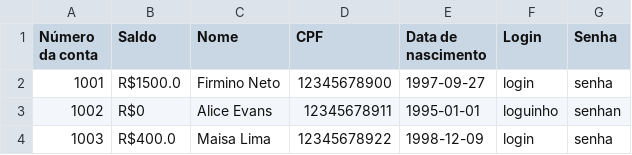
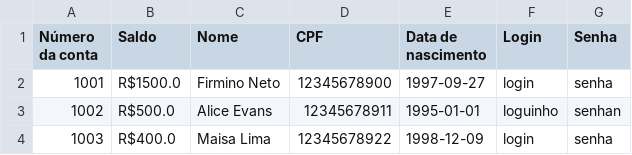
Before and after one commit to firminoneto11/terceiro-projeto-curso-python, a CSV file: bank_databases/clients.csv, drawn as a sheet.

```diff
--- a/bank_databases/clients.csv
+++ b/bank_databases/clients.csv
@@ -2,3 +2,3 @@ Número da conta,Saldo,Nome,CPF,Data de nascimento,Login,Senha
 1001,R$1500.0,Firmino Neto,12345678900,1997-09-27,login,senha
-1002,R$0,Alice Evans,12345678911,1995-01-01,loguinho,senhan
+1002,R$500.0,Alice Evans,12345678911,1995-01-01,loguinho,senhan
 1003,R$400.0,Maisa Lima,12345678922,1998-12-09,login,senha
```
Also changed, not shown: 4 other files.
